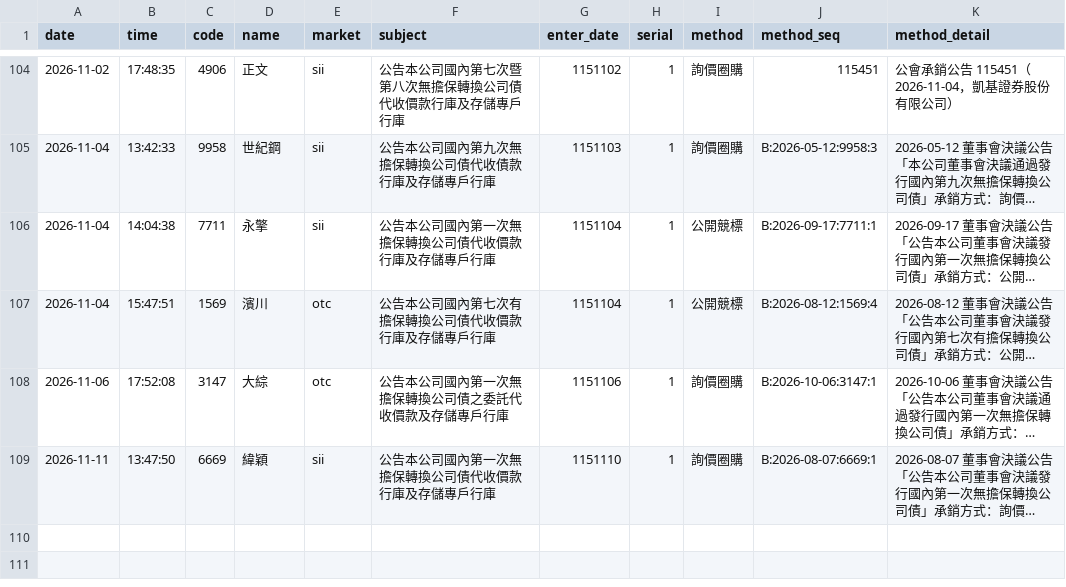
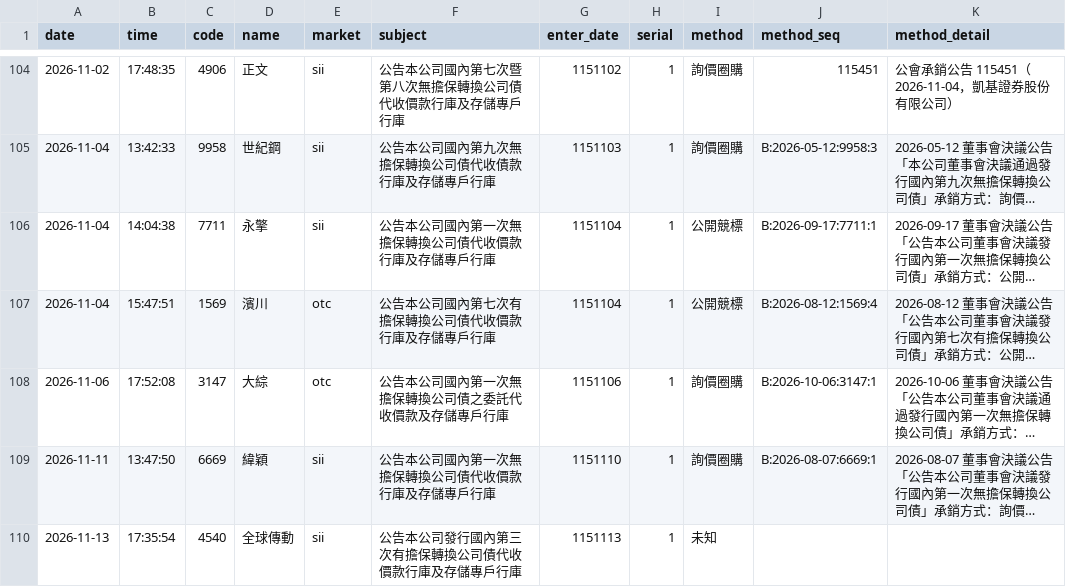
Before and after one commit to kevin92827/stock_track, a CSV file: data/cb_announcements.csv, drawn as a sheet; only a part is shown, gaps mark what is left out; long unchanged cells end in …; the diff names each change by its address in the sheet, - before the commit and + after, or states it on an @@ line.

```diff
--- a/data/cb_announcements.csv
+++ b/data/cb_announcements.csv
+row 110: 2026-11-13 | 17:35:54 | 4540 | 全球傳動 | sii | 公告本公司發行國內第三次有擔保轉換公司債代收價款行庫及存儲專戶行庫 | 1151113 | 1 | 未知
```
Also changed, not shown: data/buyback.csv, data/cb_board.csv, 9 other files.
